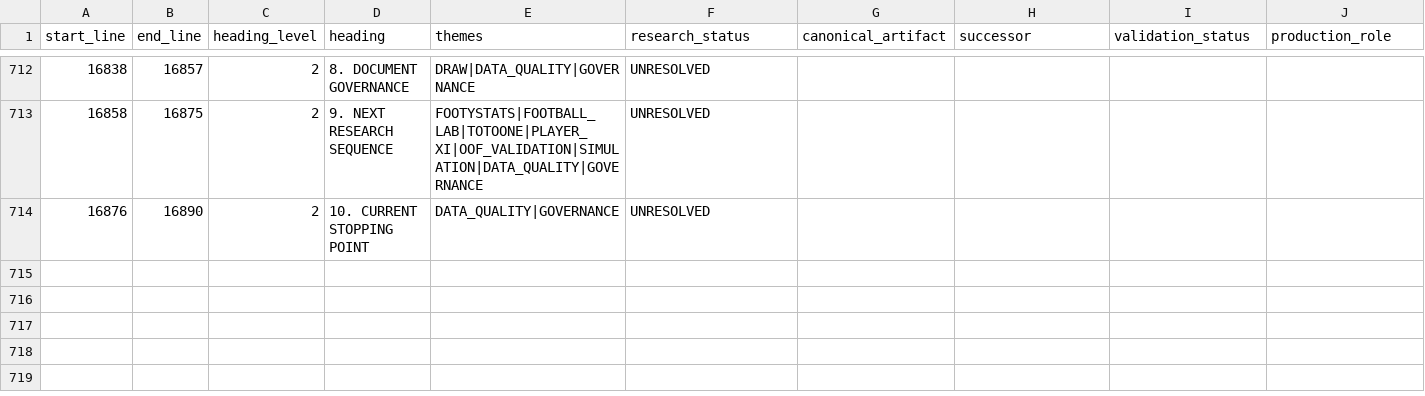
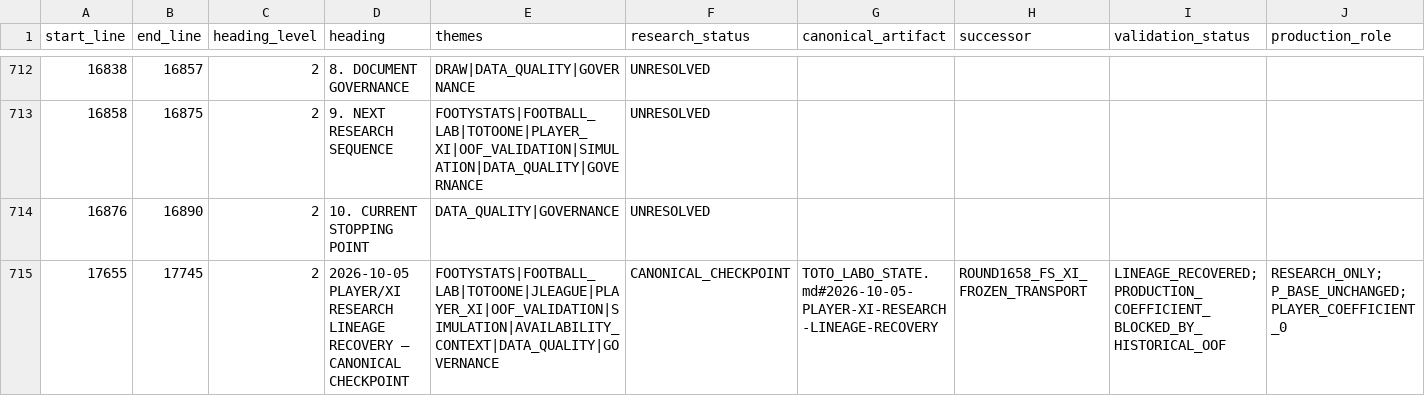
Before and after one commit to mayumi46n-hub/toto_analysis, a CSV file: docs/TOTO_LABO_RESEARCH_INDEX_V2.csv, drawn as a sheet; only a part is shown, gaps mark what is left out; rows hold the shown columns only; the diff names each change by its address in the sheet, - before the commit and + after, or states it on an @@ line.

Commit message:
Record canonical player XI research lineage

```diff
--- a/docs/TOTO_LABO_RESEARCH_INDEX_V2.csv
+++ b/docs/TOTO_LABO_RESEARCH_INDEX_V2.csv
+row 715: 17655 | 17745 | 2 | 2026-10-05 PLAYER/XI RESEARCH LINEAGE RECOVERY — CANONICAL CHECKPOINT | FOOTYSTATS|FOOTBALL_LAB|TOTOONE|JLEAGUE|PLAYER_XI|OOF_VALIDATION|SIMULATION|AVAILABILITY_CONTEXT|DATA_QUALITY|GOVERNANCE | CANONICAL_CHECKPOINT | TOTO_LABO_STATE.md#2026-10-05-PLAYER-XI-RESEARCH-LINEAGE-RECOVERY | ROUND1658_FS_XI_FROZEN_TRANSPORT | LINEAGE_RECOVERED; PRODUCTION_COEFFICIENT_BLOCKED_BY_HISTORICAL_OOF | RESEARCH_ONLY; P_BASE_UNCHANGED; PLAYER_COEFFICIENT_0
```
Also changed, not shown: 2 other files.
